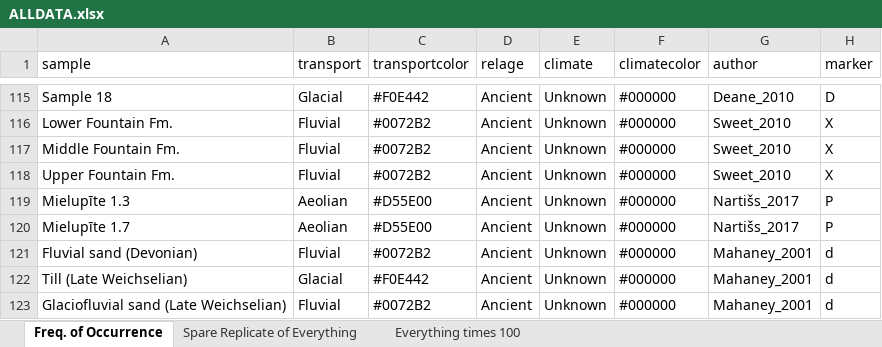
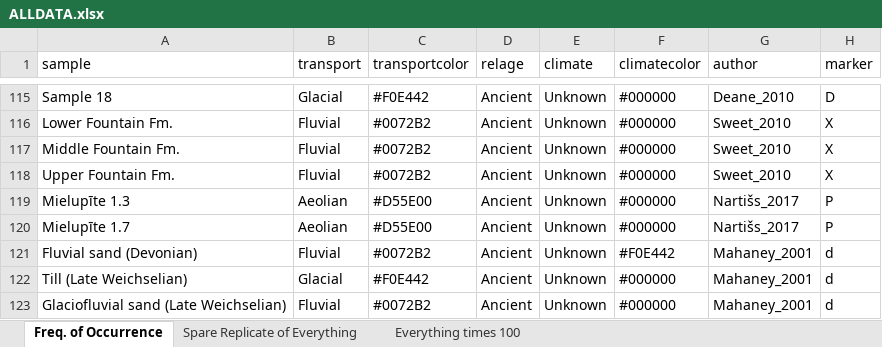
Before and after one commit to jreahl/Reahl_2020, an Excel workbook: ALLDATA.xlsx, sheet Freq. of Occurrence, drawn as a sheet; only a part is shown, gaps mark what is left out; values as stored, in another font and other column widths than the file's, no borders; the diff names each change by its address in the sheet, - before the commit and + after, or states it on an @@ line.

```diff
--- a/ALLDATA.xlsx (sheet Freq. of Occurrence)
+++ b/ALLDATA.xlsx (sheet Freq. of Occurrence)
-F121 (climatecolor): #000000
+F121 (climatecolor): #F0E442
```
Also changed, not shown: 9 other files.
